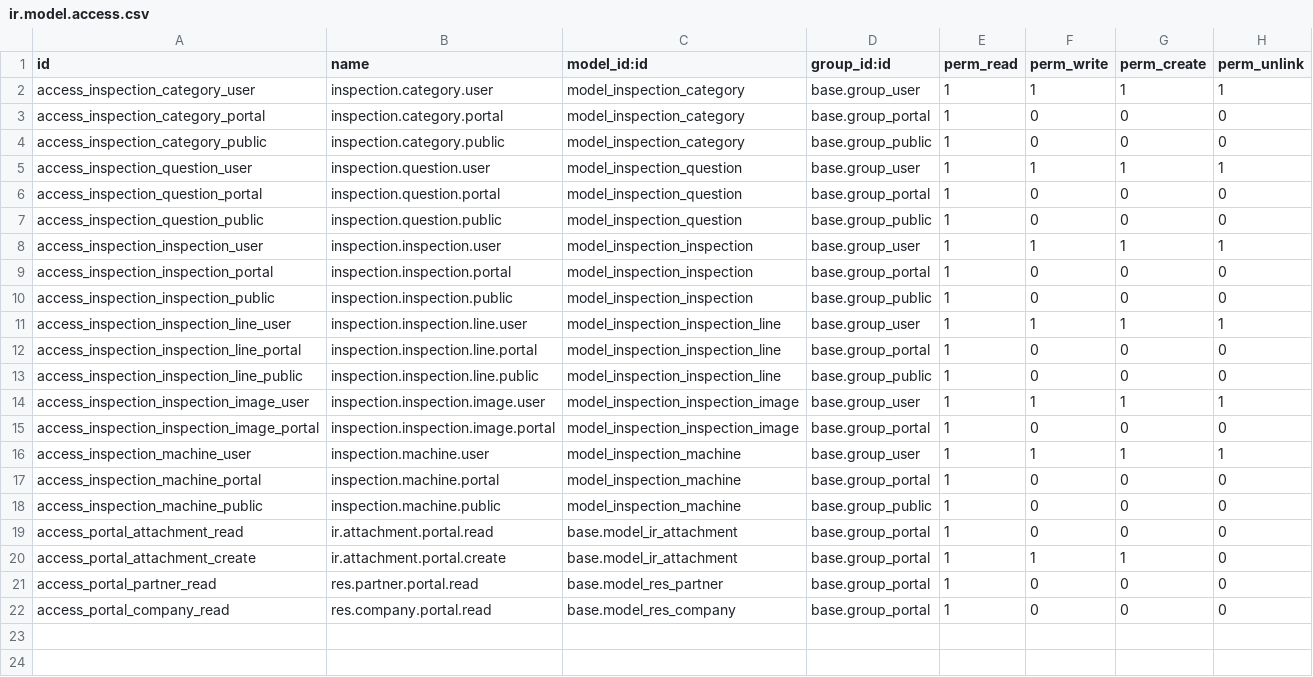
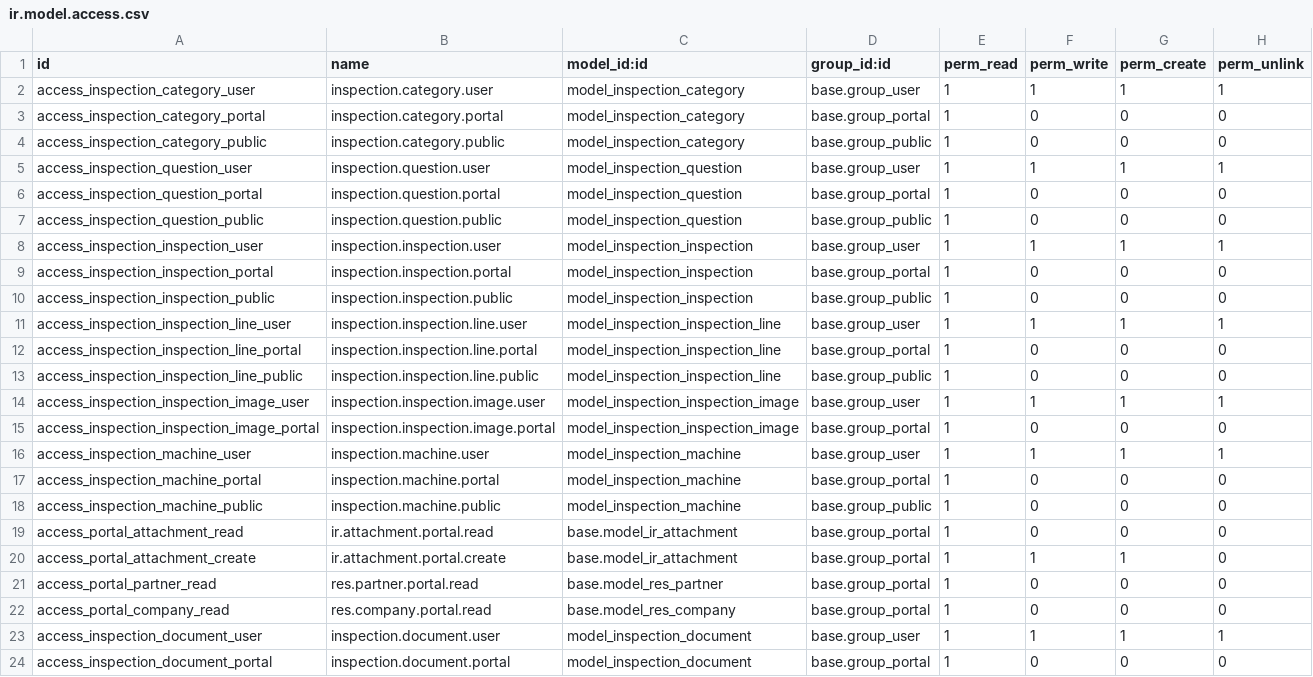
Before and after one commit to raniahammad78/Certification, a CSV file: security/ir.model.access.csv, drawn as a sheet.

Commit message:
Add files via upload

```diff
--- a/security/ir.model.access.csv
+++ b/security/ir.model.access.csv
@@ -22 +22,3 @@ access_portal_partner_read,res.partner.portal.read,base.model_res_partner,base.g
 access_portal_company_read,res.company.portal.read,base.model_res_company,base.group_portal,1,0,0,0
+access_inspection_document_user,inspection.document.user,model_inspection_document,base.group_user,1,1,1,1
+access_inspection_document_portal,inspection.document.portal,model_inspection_document,base.group_portal,1,0,0,0
```
